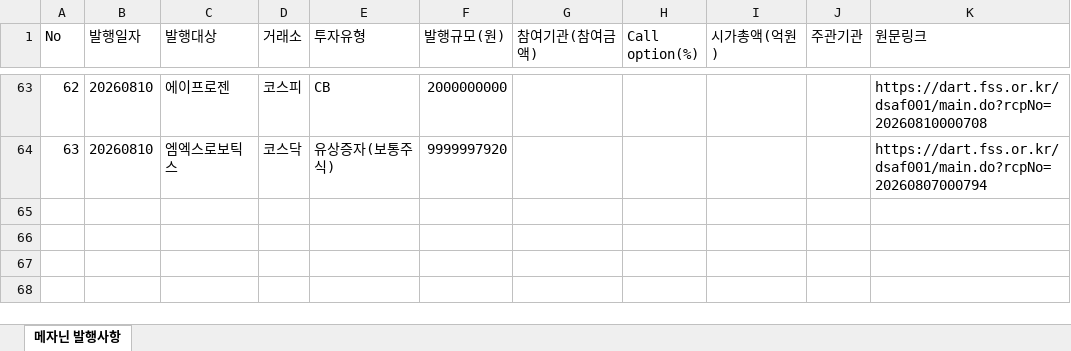
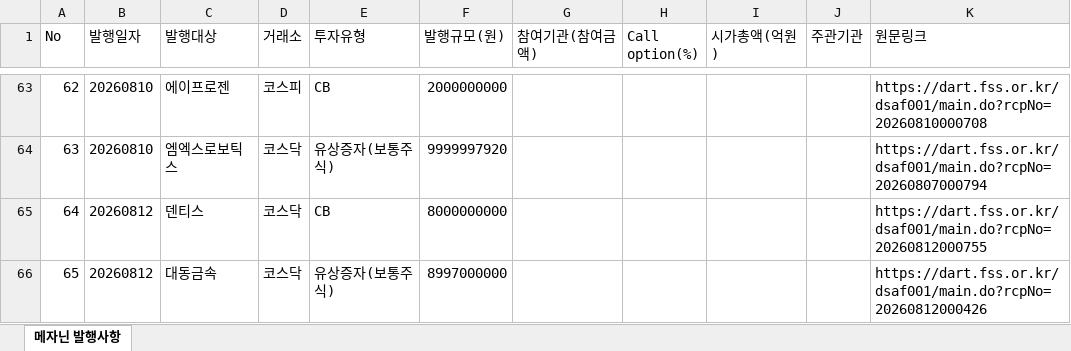
Before and after one commit to daivid0912-cpu/dart_monitor_v3, an Excel workbook: 메자닌_발행사항_자동수집.xlsx, sheet 메자닌 발행사항, drawn as a sheet; only a part is shown, gaps mark what is left out; values as stored, in another font and other column widths than the file's, no borders; the diff names each change by its address in the sheet, - before the commit and + after, or states it on an @@ line.

```diff
--- a/메자닌_발행사항_자동수집.xlsx (sheet 메자닌 발행사항)
+++ b/메자닌_발행사항_자동수집.xlsx (sheet 메자닌 발행사항)
+row 65: 64 | 20260812 | 덴티스 | 코스닥 | CB | 8000000000 |  |  |  |  | https://dart.fss.or.kr/dsaf001/main.do?rcpNo=20260812000755
+row 66: 65 | 20260812 | 대동금속 | 코스닥 | 유상증자(보통주식) | 8997000000 |  |  |  |  | https://dart.fss.or.kr/dsaf001/main.do?rcpNo=20260812000426
```
Also changed, not shown: 1 other file.
